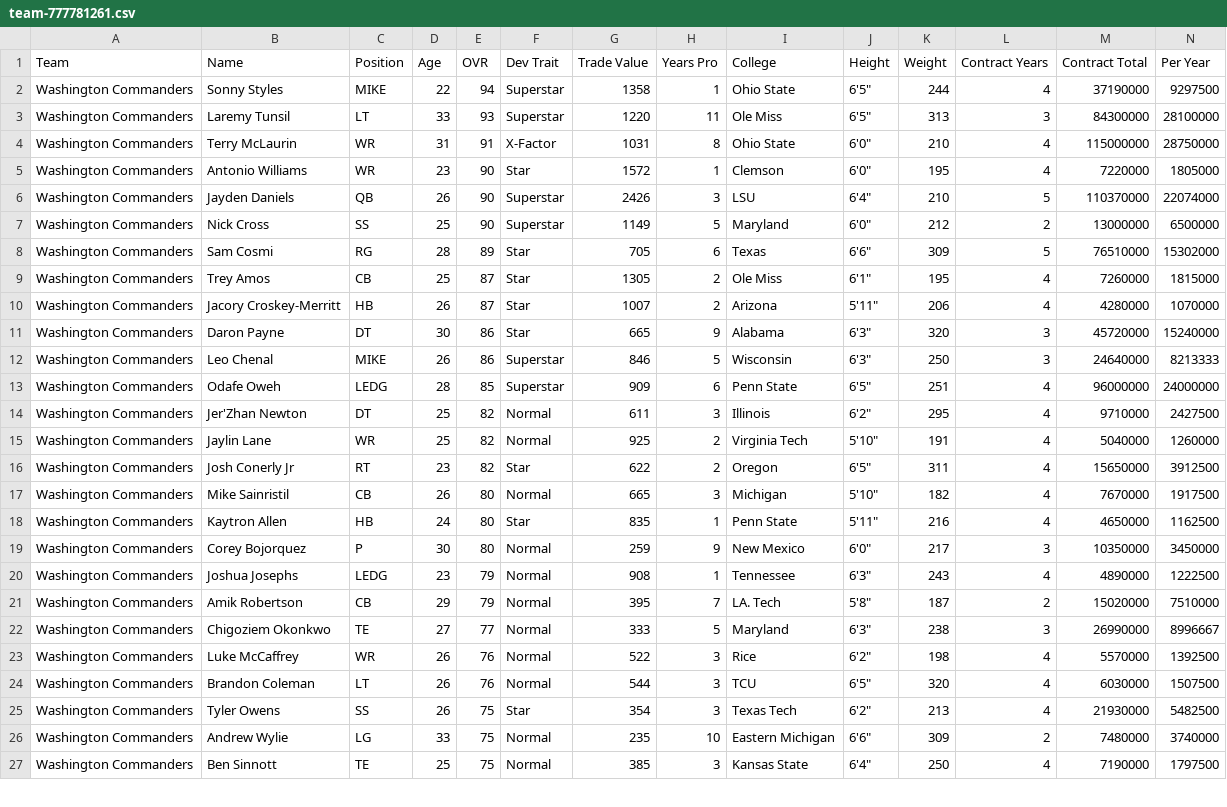
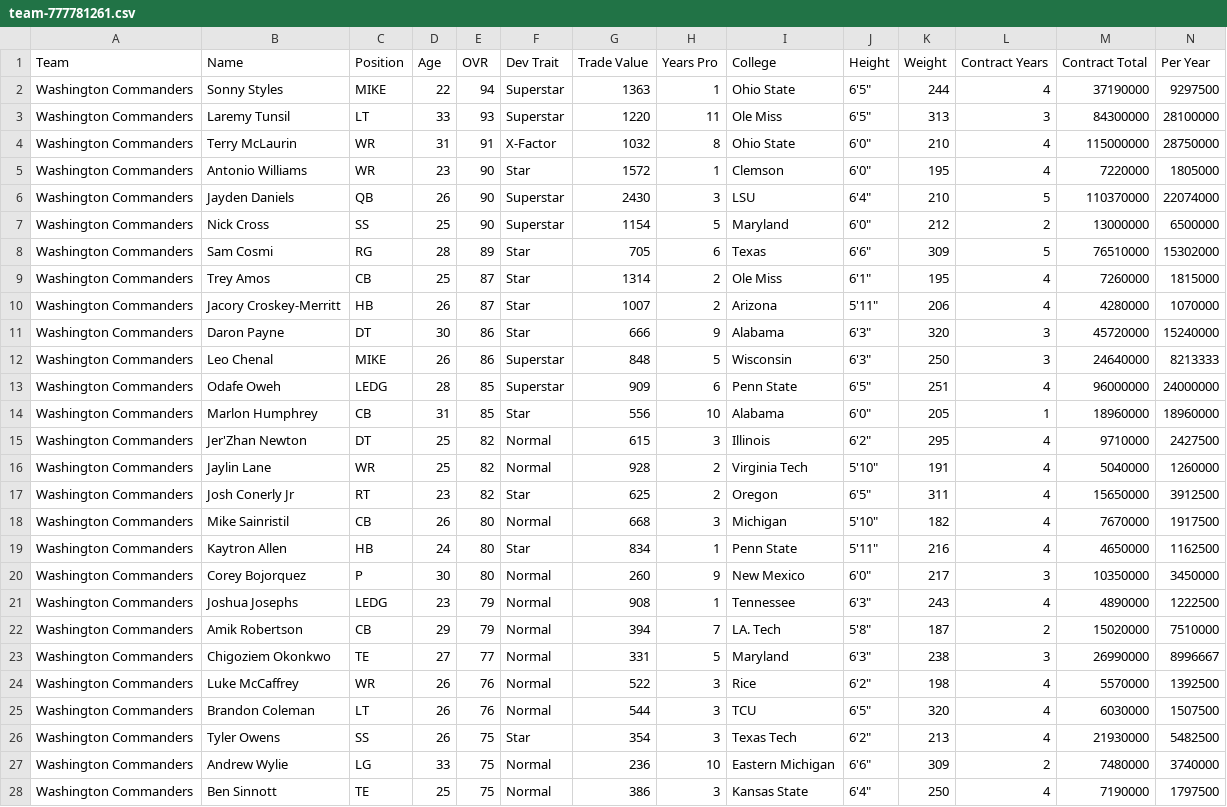
Before and after one commit to elite32/elite32.github.io, a CSV file: csv/team-777781261.csv, drawn as a sheet; only a part is shown; addresses are those after the commit; rows hold the shown columns only; the diff covers the shown part only; the diff names each change by its address in the sheet, - before the commit and + after, or states it on an @@ line.

```diff
--- a/csv/team-777781261.csv
+++ b/csv/team-777781261.csv
-G2 (Trade Value): 1358
+G2 (Trade Value): 1363
-G4 (Trade Value): 1031
+G4 (Trade Value): 1032
-G6 (Trade Value): 2426
+G6 (Trade Value): 2430
-G7 (Trade Value): 1149
+G7 (Trade Value): 1154
-G9 (Trade Value): 1305
+G9 (Trade Value): 1314
-G11 (Trade Value): 665
+G11 (Trade Value): 666
-G12 (Trade Value): 846
+G12 (Trade Value): 848
+row 14: Washington Commanders | Marlon Humphrey | CB | 31 | 85 | Star | 556 | 10 | Alabama | 6'0" | 205 | 1 | 18960000 | 18960000
-G15 (Trade Value): 611
+G15 (Trade Value): 615
-G16 (Trade Value): 925
+G16 (Trade Value): 928
-G17 (Trade Value): 622
+G17 (Trade Value): 625
-G18 (Trade Value): 665
+G18 (Trade Value): 668
-G19 (Trade Value): 835
+G19 (Trade Value): 834
-G20 (Trade Value): 259
+G20 (Trade Value): 260
-G22 (Trade Value): 395
+G22 (Trade Value): 394
-G23 (Trade Value): 333
+G23 (Trade Value): 331
-G27 (Trade Value): 235
+G27 (Trade Value): 236
-G28 (Trade Value): 385
+G28 (Trade Value): 386
```
Also changed, not shown: 1 added row and 16 edited cells elsewhere in this file, csv/all-players.csv, csv/team-777781264.csv, 37 other files.
